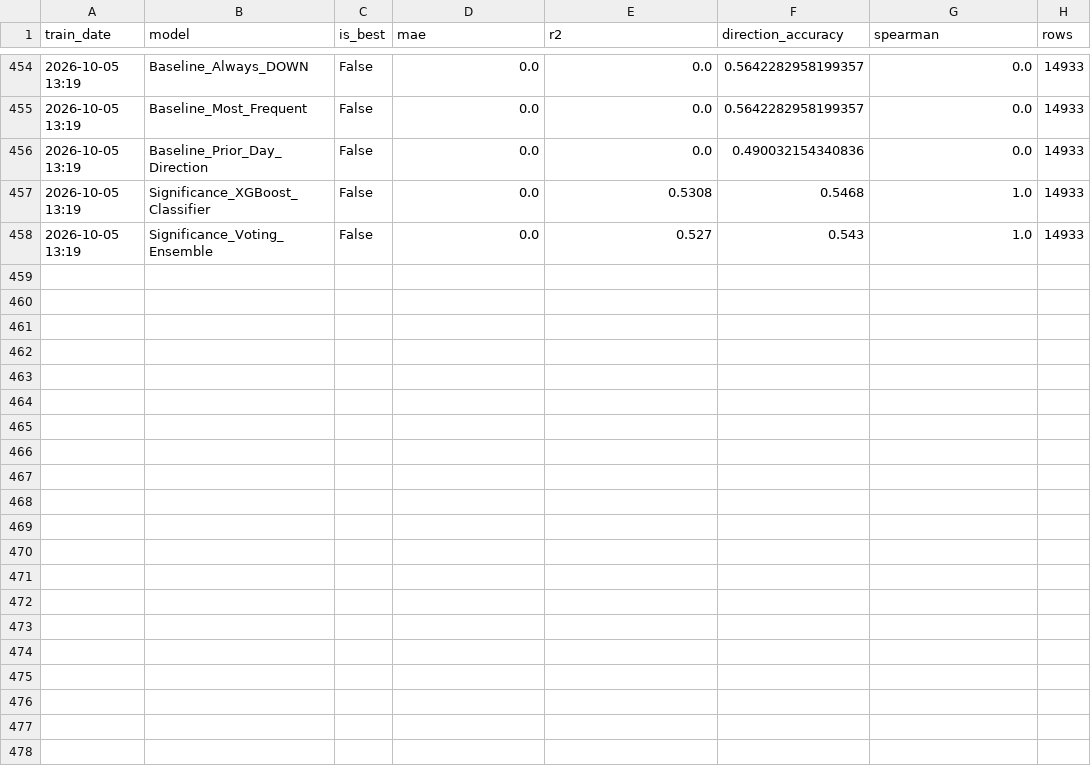
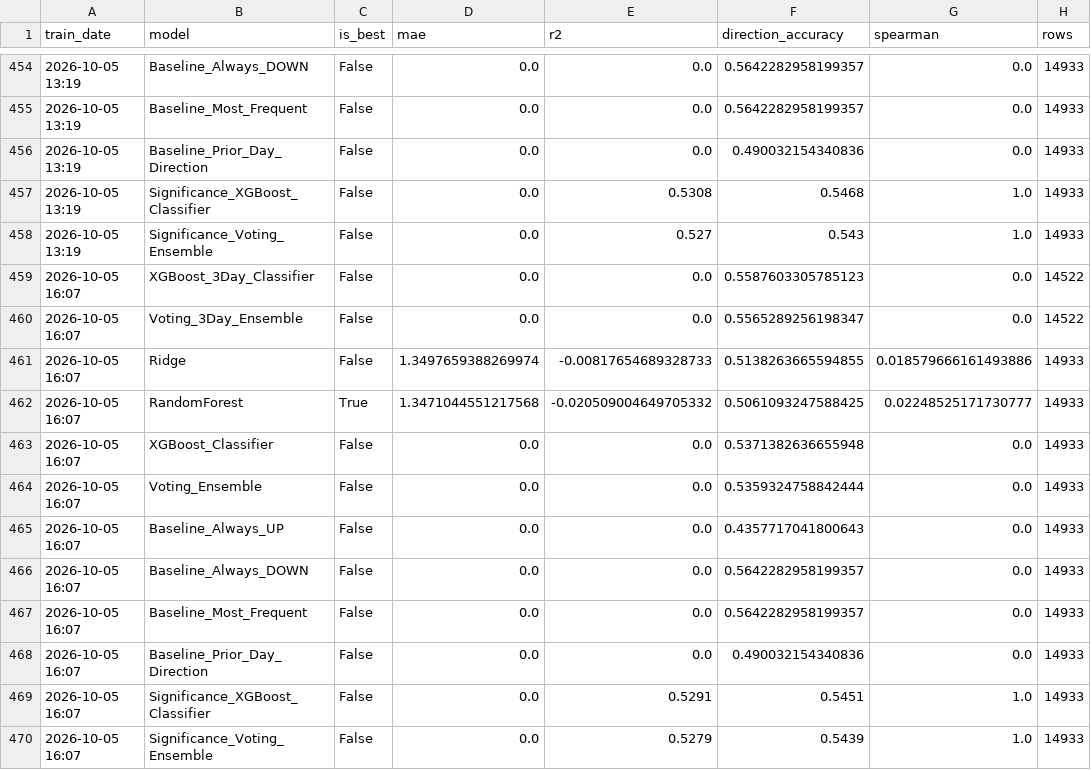
Before and after one commit to NGowthamKumar/Stock_Sentiment, a CSV file: data/modeling/model_metrics.csv, drawn as a sheet; only a part is shown, gaps mark what is left out; the diff names each change by its address in the sheet, - before the commit and + after, or states it on an @@ line.

```diff
--- a/data/modeling/model_metrics.csv
+++ b/data/modeling/model_metrics.csv
+row 459: 2026-10-05 16:07 | XGBoost_3Day_Classifier | False | 0.0 | 0.0 | 0.5587603305785123 | 0.0 | 14522
+row 460: 2026-10-05 16:07 | Voting_3Day_Ensemble | False | 0.0 | 0.0 | 0.5565289256198347 | 0.0 | 14522
+row 461: 2026-10-05 16:07 | Ridge | False | 1.3497659388269974 | -0.00817654689328733 | 0.5138263665594855 | 0.018579666161493886 | 14933
+row 462: 2026-10-05 16:07 | RandomForest | True | 1.3471044551217568 | -0.020509004649705332 | 0.5061093247588425 | 0.02248525171730777 | 14933
+row 463: 2026-10-05 16:07 | XGBoost_Classifier | False | 0.0 | 0.0 | 0.5371382636655948 | 0.0 | 14933
+row 464: 2026-10-05 16:07 | Voting_Ensemble | False | 0.0 | 0.0 | 0.5359324758842444 | 0.0 | 14933
+row 465: 2026-10-05 16:07 | Baseline_Always_UP | False | 0.0 | 0.0 | 0.4357717041800643 | 0.0 | 14933
+row 466: 2026-10-05 16:07 | Baseline_Always_DOWN | False | 0.0 | 0.0 | 0.5642282958199357 | 0.0 | 14933
+row 467: 2026-10-05 16:07 | Baseline_Most_Frequent | False | 0.0 | 0.0 | 0.5642282958199357 | 0.0 | 14933
+row 468: 2026-10-05 16:07 | Baseline_Prior_Day_Direction | False | 0.0 | 0.0 | 0.490032154340836 | 0.0 | 14933
+row 469: 2026-10-05 16:07 | Significance_XGBoost_Classifier | False | 0.0 | 0.5291 | 0.5451 | 1.0 | 14933
+row 470: 2026-10-05 16:07 | Significance_Voting_Ensemble | False | 0.0 | 0.5279 | 0.5439 | 1.0 | 14933
```
Also changed, not shown: data/ensemble_signals.csv, data/signal_history.csv, 12 other files.
